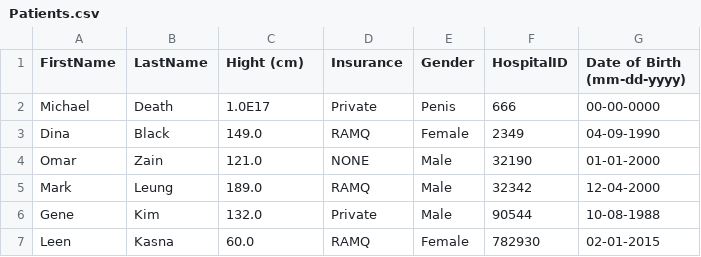
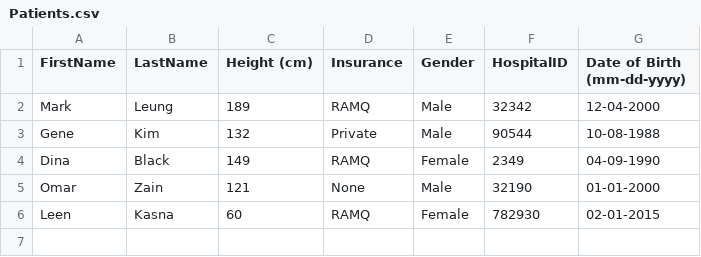
Before and after one commit to jkirman/COMP250-Assignments, a CSV file: Assignment2/Data/Patients.csv, drawn as a sheet.

Commit message:
Assignment 2
Refined comments, enhanced UI and tested code for bugs.

```diff
--- a/Assignment2/Data/Patients.csv
+++ b/Assignment2/Data/Patients.csv
@@ -1,7 +1,6 @@
-FirstName,LastName,Hight (cm),Insurance,Gender,HospitalID,Date of Birth (mm-dd-yyyy)
-Michael,Death,1.0E17,Private,Penis,666,00-00-0000
-Dina,Black,149.0,RAMQ,Female,2349,04-09-1990
-Omar,Zain,121.0,NONE,Male,32190,01-01-2000
-Mark,Leung,189.0,RAMQ,Male,32342,12-04-2000
-Gene,Kim,132.0,Private,Male,90544,10-08-1988
-Leen,Kasna,60.0,RAMQ,Female,782930,02-01-2015
+FirstName,LastName,Height (cm),Insurance,Gender,HospitalID,Date of Birth (mm-dd-yyyy)
+Mark,Leung,189,RAMQ,Male,32342,12-04-2000
+Gene,Kim,132,Private,Male,90544,10-08-1988
+Dina,Black,149,RAMQ,Female,2349,04-09-1990
+Omar,Zain,121,None,Male,32190,01-01-2000
+Leen,Kasna,60,RAMQ,Female,782930,02-01-2015
```
Also changed, not shown: Assignment2/Data/Visits.csv, 3 other files.
